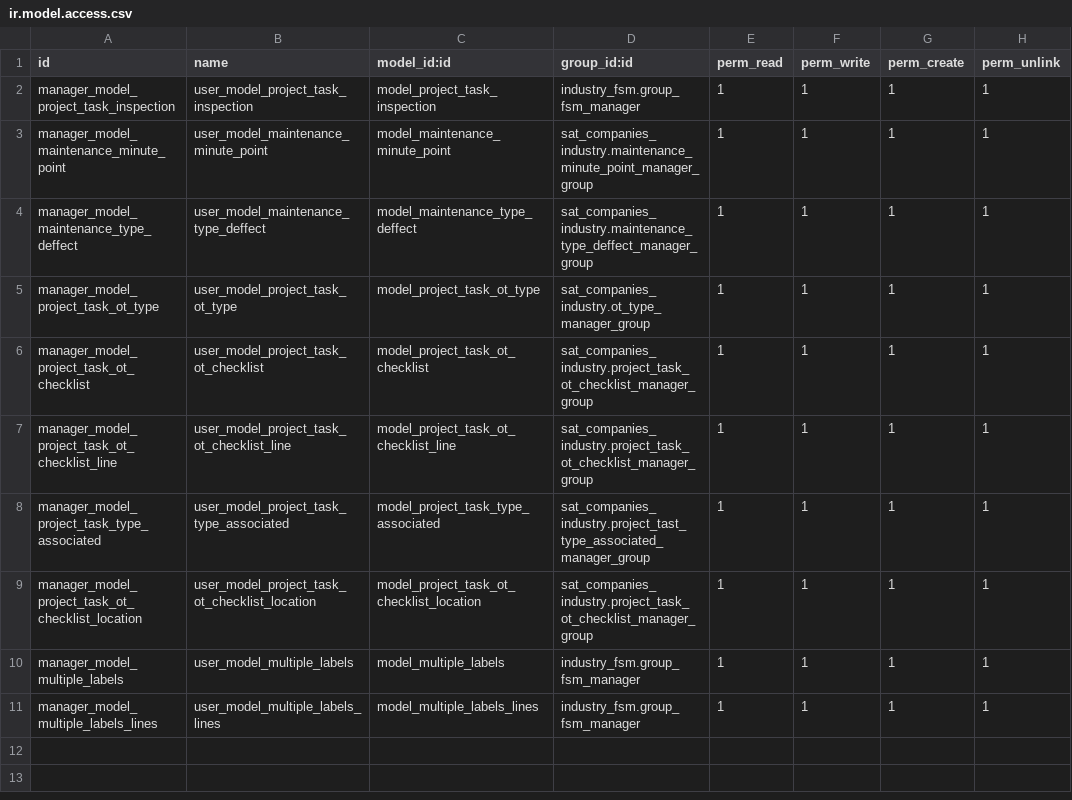
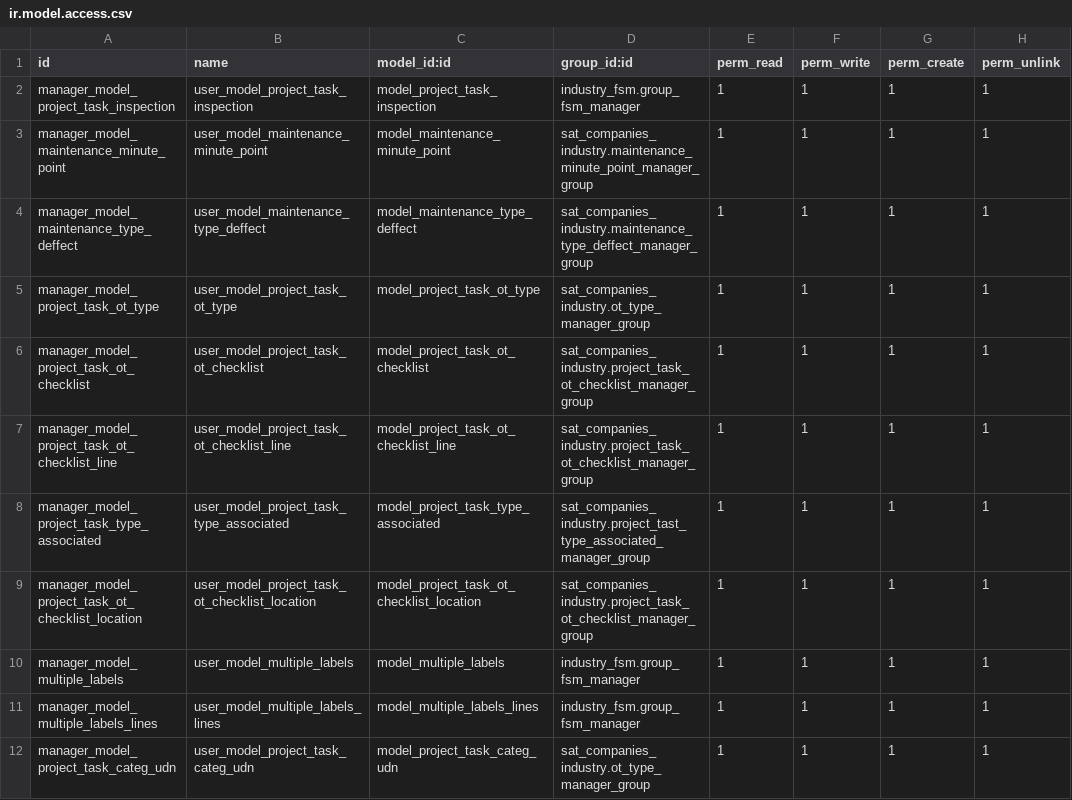
Before and after one commit to luisfpaternina/14lfpater, a CSV file: sat_companies_industry/security/ir.model.access.csv, drawn as a sheet.

Commit message:
Update ir.model.access.csv

```diff
--- a/sat_companies_industry/security/ir.model.access.csv
+++ b/sat_companies_industry/security/ir.model.access.csv
@@ -11 +11,2 @@ manager_model_multiple_labels,user_model_multiple_labels,model_multiple_labels,i
 manager_model_multiple_labels_lines,user_model_multiple_labels_lines,model_multiple_labels_lines,industry_fsm.group_fsm_manager,1,1,1,1
+manager_model_project_task_categ_udn,user_model_project_task_categ_udn,model_project_task_categ_udn,sat_companies_industry.ot_type_manager_group,1,1,1,1
```
